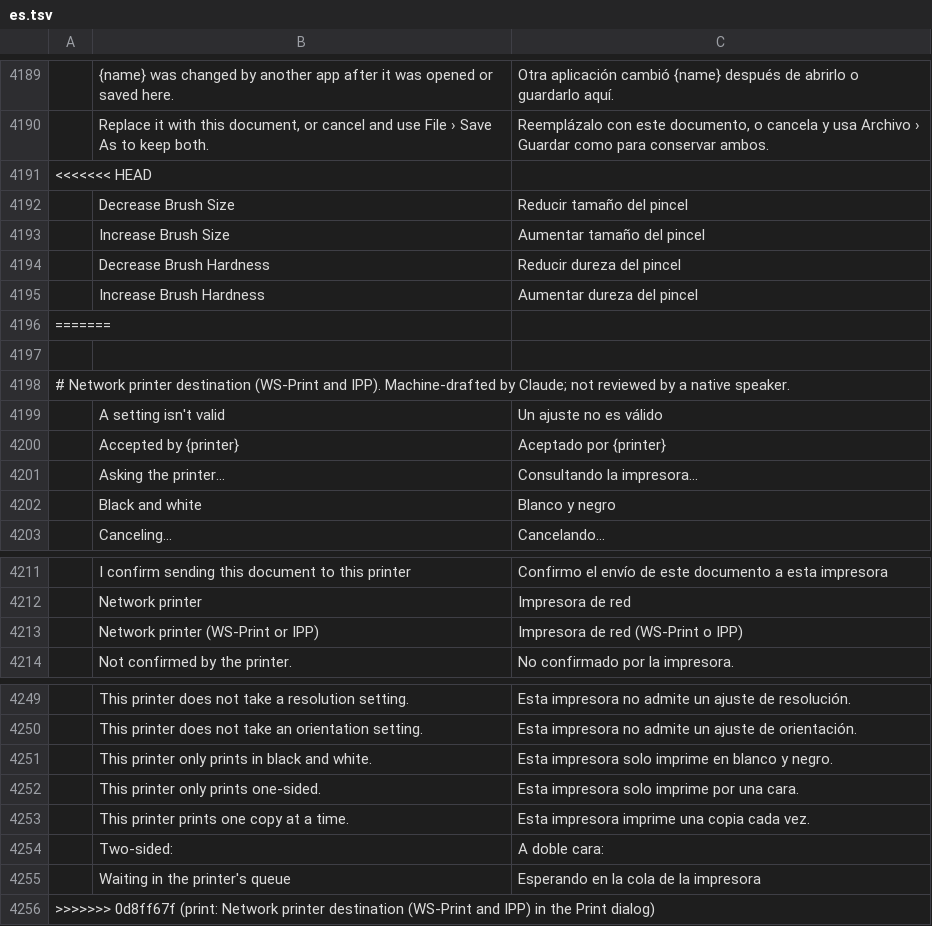
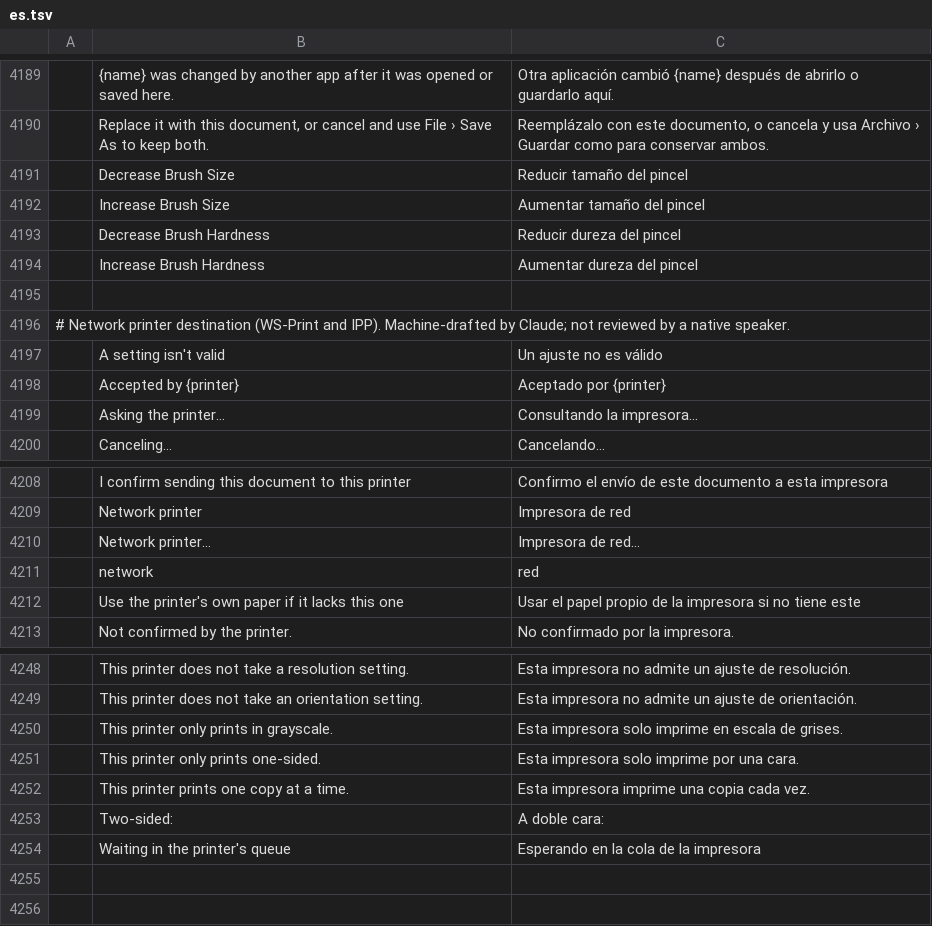
Before and after one commit to b1tninja/photocraft, a TSV file: crates/ui-egui/src/i18n/es.tsv, drawn as a sheet; only a part is shown, gaps mark what is left out; removed rows and columns are numbered as before the commit, all else as after; the diff names each change by its address in the sheet, - before the commit and + after, or states it on an @@ line.

```diff
--- a/crates/ui-egui/src/i18n/es.tsv
+++ b/crates/ui-egui/src/i18n/es.tsv
-row 4191: <<<<<<< HEAD
-row 4196: =======
-row 4202:  | Black and white | Blanco y negro
-row 4213:  | Network printer (WS-Print or IPP) | Impresora de red (WS-Print o IPP)
+row 4210:  | Network printer… | Impresora de red…
+row 4211:  | network | red
+row 4212:  | Use the printer's own paper if it lacks this one | Usar el papel propio de la impresora si no tiene este
-row 4251:  | This printer only prints in black and white. | Esta impresora solo imprime en blanco y negro.
+row 4250:  | This printer only prints in grayscale. | Esta impresora solo imprime en escala de grises.
-row 4256: >>>>>>> 0d8ff67f (print: Network printer destination (WS-Print and IPP) in the Print dialog)
```
Also changed, not shown: crates/ui-egui/src/i18n/de.tsv, crates/ui-egui/src/i18n/fr.tsv, 9 other files.
